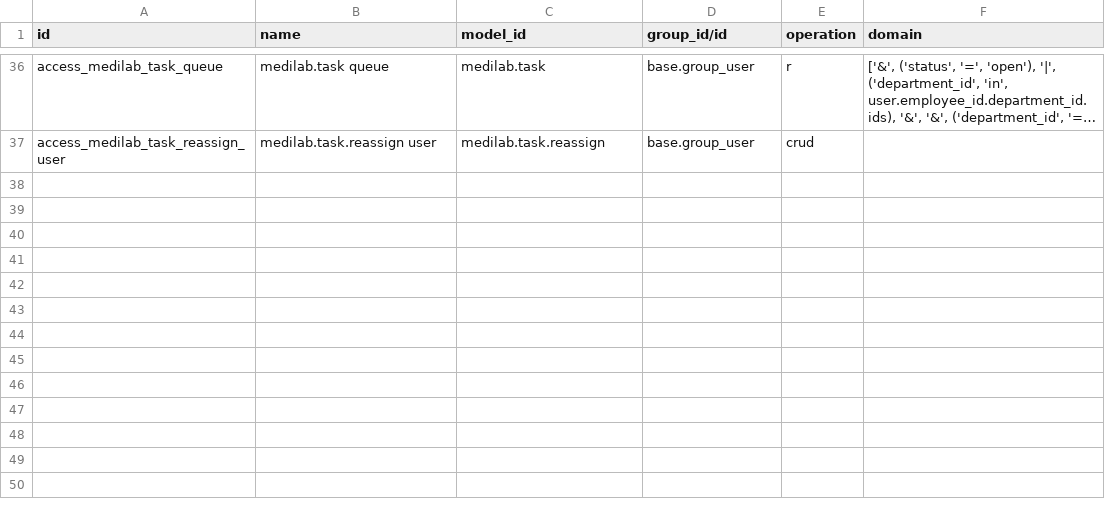
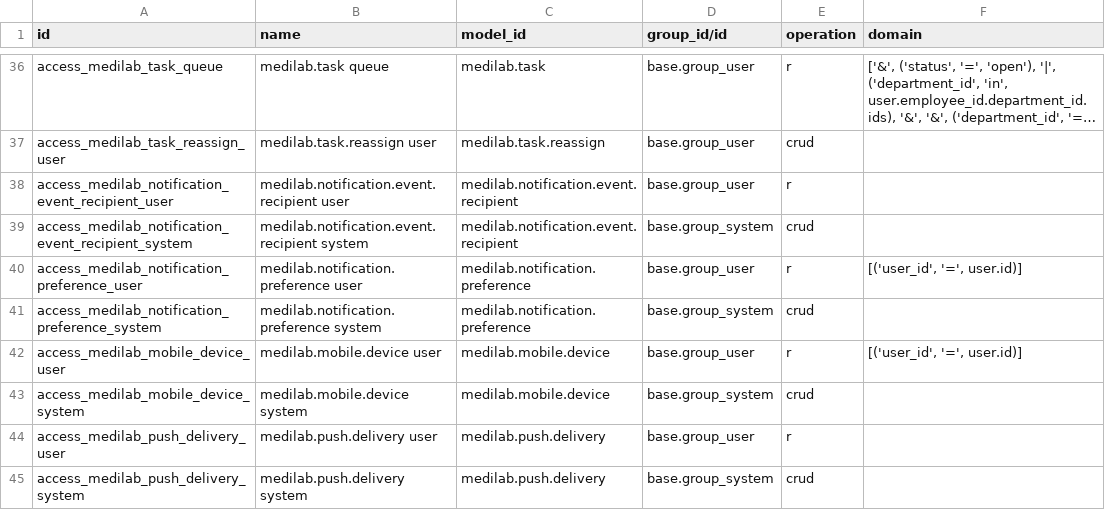
Before and after one commit to SoltuneMontepre/medilab, a CSV file: src/core/modules/sol_laboratory/security/ir.access.csv, drawn as a sheet; only a part is shown, gaps mark what is left out; long unchanged cells end in …; the diff names each change by its address in the sheet, - before the commit and + after, or states it on an @@ line.

Commit message:
[feat] | #46 Notify through Brevo and Firebase
Queue each popup, email and push once per event key. Brevo webhooks require a bearer token, and Firebase refreshes an OAuth token and turns a device off only when that token is permanently invalid.

```diff
--- a/src/core/modules/sol_laboratory/security/ir.access.csv
+++ b/src/core/modules/sol_laboratory/security/ir.access.csv
+row 38: access_medilab_notification_event_recipient_user | medilab.notification.event.recipient user | medilab.notification.event.recipient | base.group_user | r
+row 39: access_medilab_notification_event_recipient_system | medilab.notification.event.recipient system | medilab.notification.event.recipient | base.group_system | crud
+row 40: access_medilab_notification_preference_user | medilab.notification.preference user | medilab.notification.preference | base.group_user | r | [('user_id', '=', user.id)]
+row 41: access_medilab_notification_preference_system | medilab.notification.preference system | medilab.notification.preference | base.group_system | crud
+row 42: access_medilab_mobile_device_user | medilab.mobile.device user | medilab.mobile.device | base.group_user | r | [('user_id', '=', user.id)]
+row 43: access_medilab_mobile_device_system | medilab.mobile.device system | medilab.mobile.device | base.group_system | crud
+row 44: access_medilab_push_delivery_user | medilab.push.delivery user | medilab.push.delivery | base.group_user | r
+row 45: access_medilab_push_delivery_system | medilab.push.delivery system | medilab.push.delivery | base.group_system | crud
```
Also changed, not shown: 40 other files.
